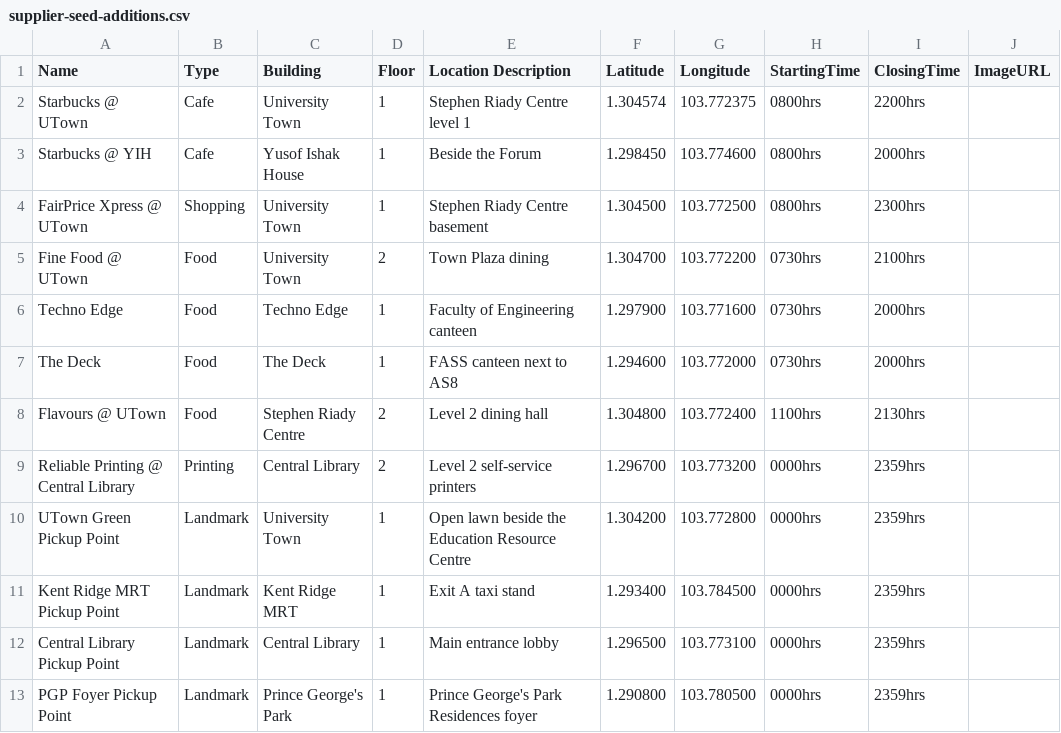
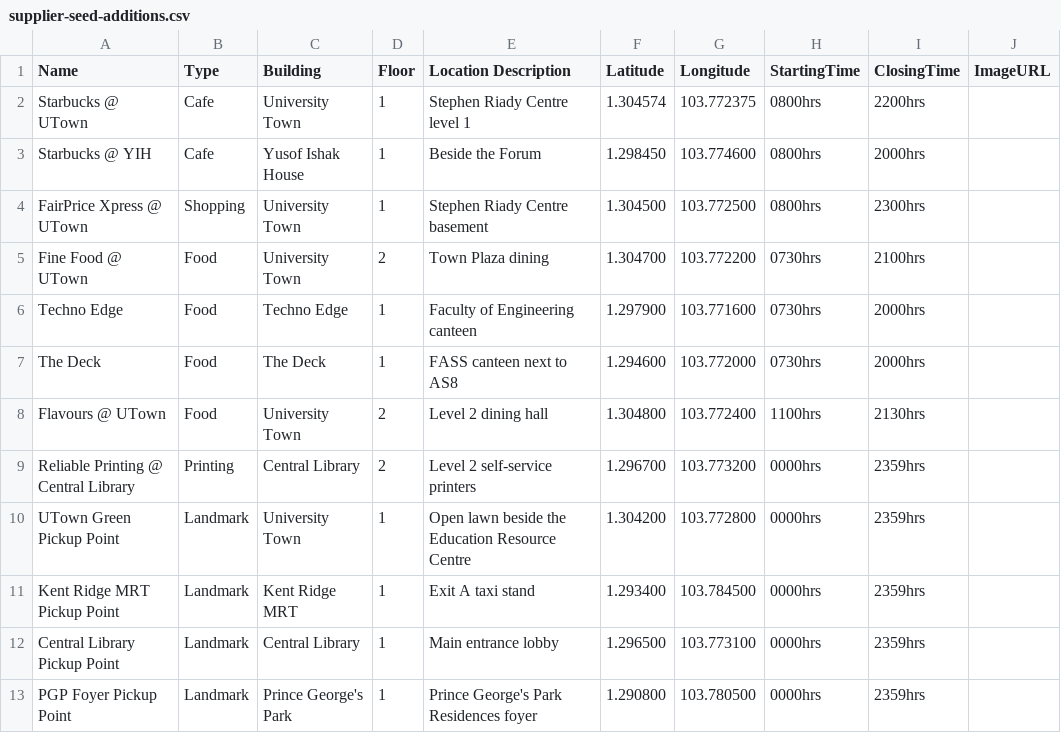
Before and after one commit to AY2627S1-CS3219-P30/foc-app, a CSV file: data/csv/supplier-seed-additions.csv, drawn as a sheet.

```diff
--- a/data/csv/supplier-seed-additions.csv
+++ b/data/csv/supplier-seed-additions.csv
@@ -7,3 +7,3 @@ Techno Edge,Food,Techno Edge,1,Faculty of Engineering canteen,1.297900,103.77160
 The Deck,Food,The Deck,1,FASS canteen next to AS8,1.294600,103.772000,0730hrs,2000hrs,
-Flavours @ UTown,Food,Stephen Riady Centre,2,Level 2 dining hall,1.304800,103.772400,1100hrs,2130hrs,
+Flavours @ UTown,Food,University Town,2,Level 2 dining hall,1.304800,103.772400,1100hrs,2130hrs,
 Reliable Printing @ Central Library,Printing,Central Library,2,Level 2 self-service printers,1.296700,103.773200,0000hrs,2359hrs,
```
Also changed, not shown: 8 other files.
